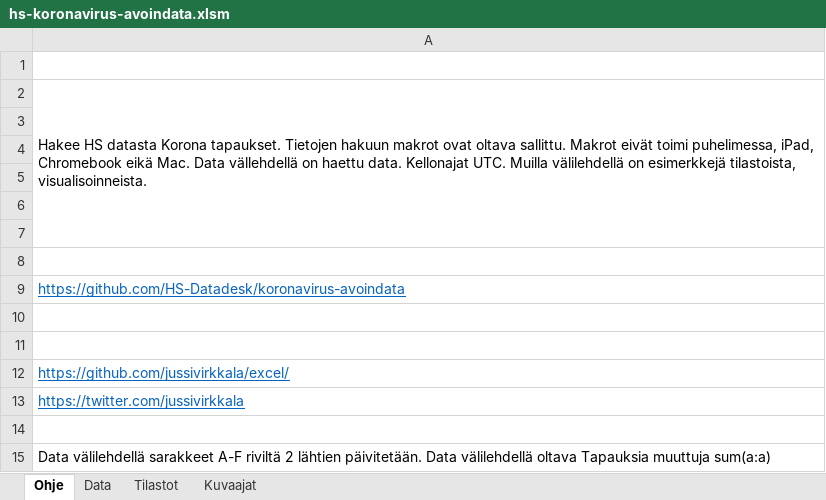
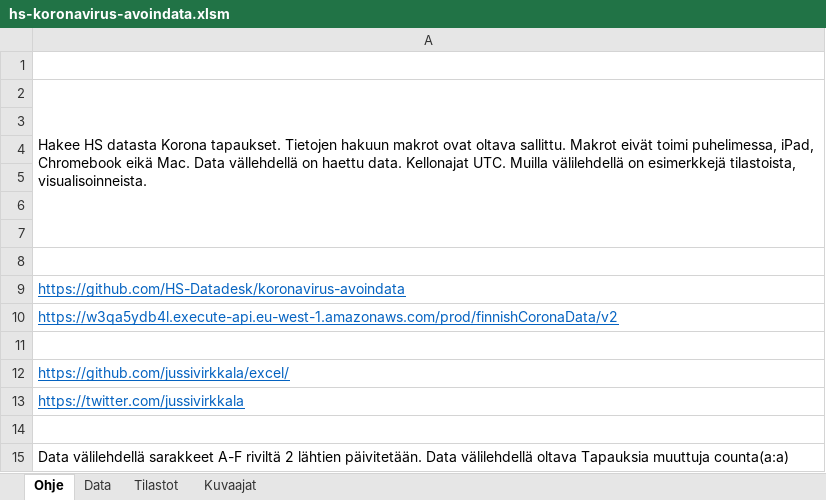
Before and after one commit to jussivirkkala/Excel, an Excel workbook: hs-koronavirus-avoindata/hs-koronavirus-avoindata.xlsm, sheet Ohje, drawn as a sheet; values as stored, in another font and other column widths than the file's, no borders; the diff names each change by its address in the sheet, - before the commit and + after, or states it on an @@ line.

Commit message:
Update hs-koronavirus-avoindata.xlsm
Corrected display of previous data.

```diff
--- a/hs-koronavirus-avoindata/hs-koronavirus-avoindata.xlsm (sheet Ohje)
+++ b/hs-koronavirus-avoindata/hs-koronavirus-avoindata.xlsm (sheet Ohje)
-A10: (empty)
+A10: https://w3qa5ydb4l.execute-api.eu-west-1.amazonaws.com/prod/finnishCoronaData/v2
-A15: …Tapauksia muuttuja sum(a:a)
+A15: …Tapauksia muuttuja counta(a:a)
```
Also changed, not shown: sheet Data, sheet Kuvaajat, sheet Tilastot, formulas that keep their value, charts or pictures.
